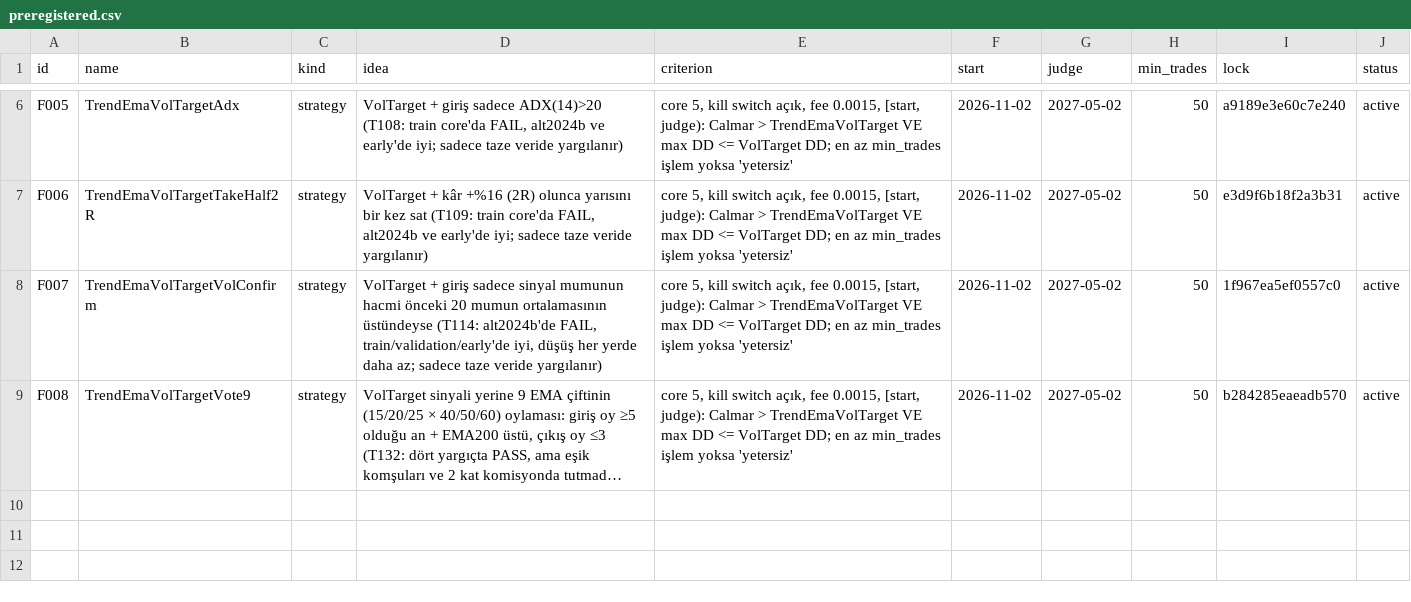
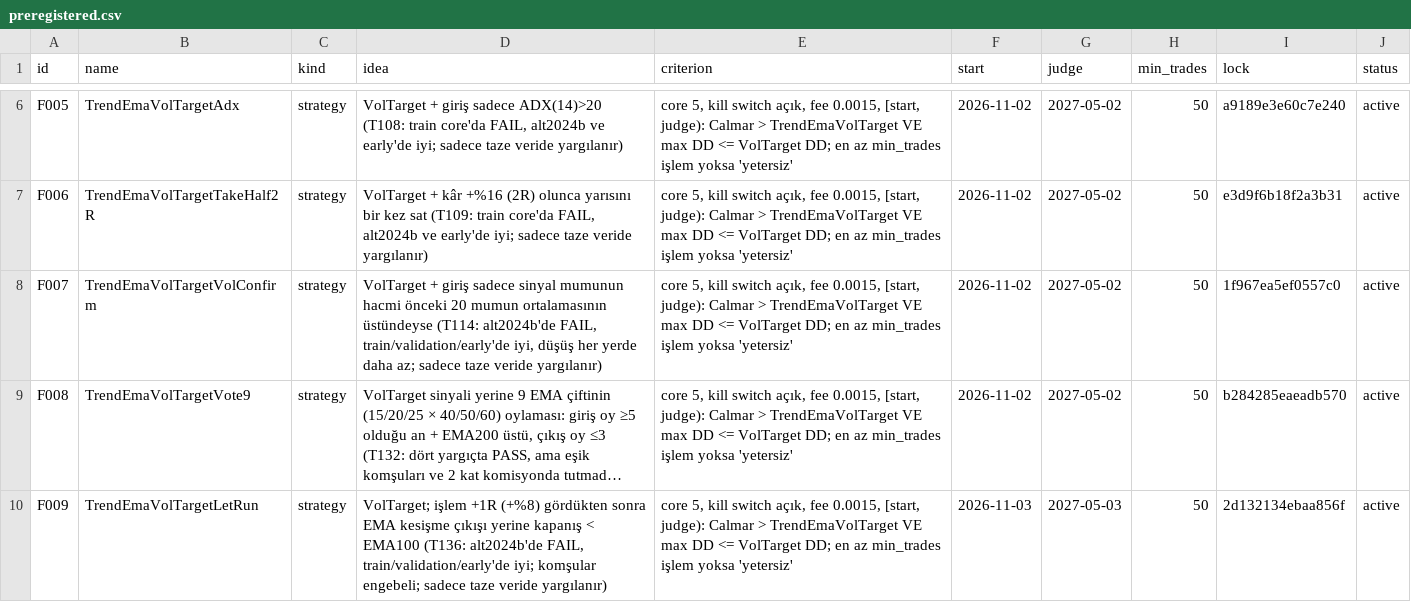
Before and after one commit to mertrumi-dev/ft-lab, a CSV file: docs/fresh/preregistered.csv, drawn as a sheet; only a part is shown, gaps mark what is left out; long unchanged cells end in …; the diff names each change by its address in the sheet, - before the commit and + after, or states it on an @@ line.

```diff
--- a/docs/fresh/preregistered.csv
+++ b/docs/fresh/preregistered.csv
+row 10: F009 | TrendEmaVolTargetLetRun | strategy | VolTarget; işlem +1R (+%8) gördükten sonra EMA kesişme çıkışı yerine kapanış < EMA100 (T136: alt2024b'de FAIL, train/validation/early'de iyi; komşular engebeli; sadece taze veride yargılanır) | core 5, kill switch açık, fee 0.0015, [start, judge): Calmar > TrendEmaVolTarget VE max DD <= VolTarget DD; en az min_trades işlem yoksa 'yetersiz' | 2026-11-03 | 2027-05-03 | 50 | 2d132134ebaa856f | active
```
Also changed, not shown: docs/trials.csv, 2 other files.
